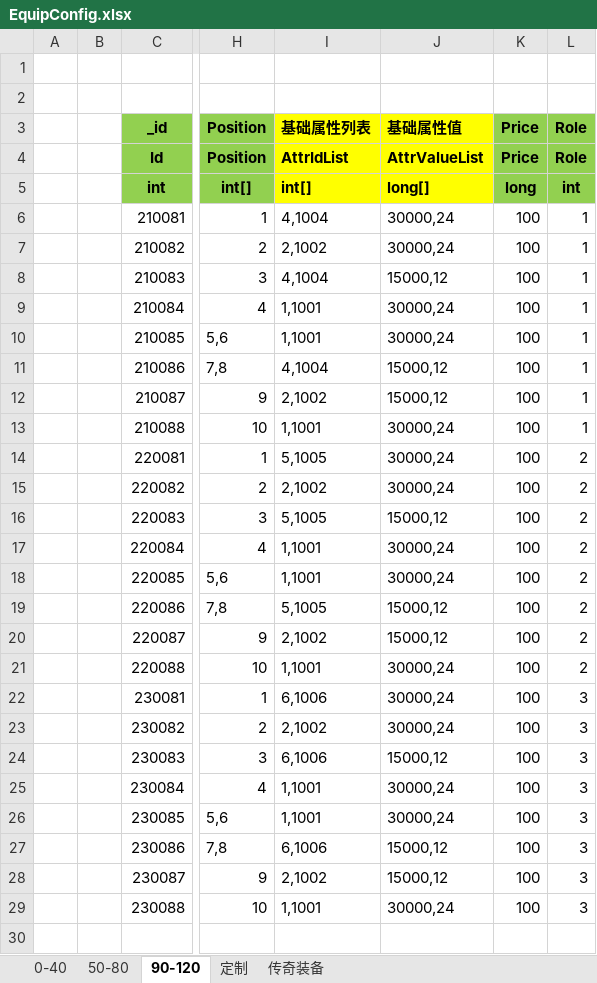
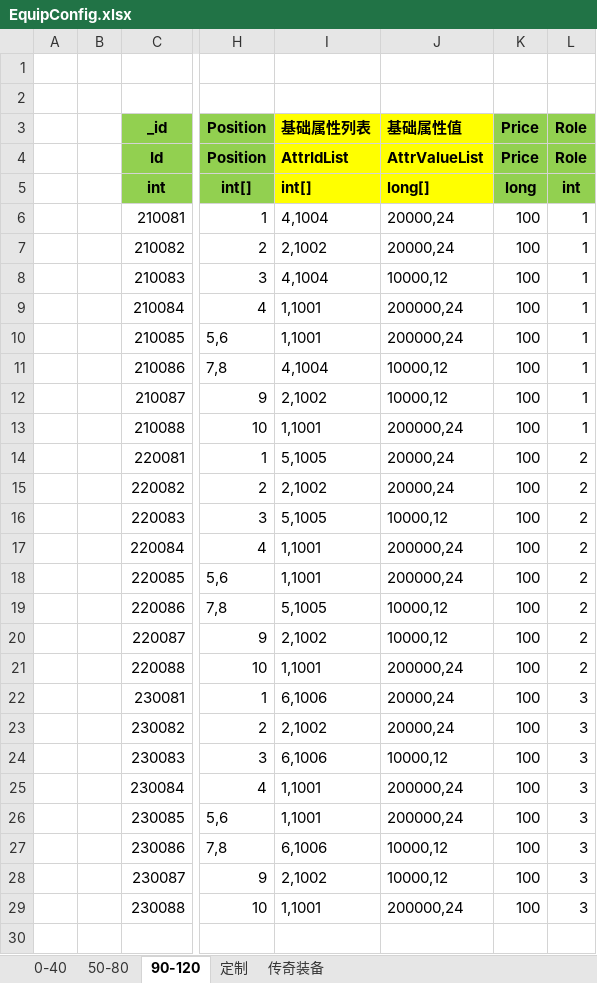
Before and after one commit to wokanjianyang/legend2, an Excel workbook: Excel/EquipConfig.xlsx, sheet 90-120, drawn as a sheet; only a part is shown, gaps mark what is left out; values as stored, in another font and other column widths than the file's, no borders; the diff covers the shown part only; the diff names each change by its address in the sheet, - before the commit and + after, or states it on an @@ line.

```diff
--- a/Excel/EquipConfig.xlsx (sheet 90-120)
+++ b/Excel/EquipConfig.xlsx (sheet 90-120)
-J6:J7 (基础属性值): 30000,24
+J6:J7 (基础属性值): 20000,24
-J8 (基础属性值): 15000,12
+J8 (基础属性值): 10000,12
-J9:J10 (基础属性值): 30000,24
+J9:J10 (基础属性值): 200000,24
-J11:J12 (基础属性值): 15000,12
+J11:J12 (基础属性值): 10000,12
-J13 (基础属性值): 30000,24
+J13 (基础属性值): 200000,24
-J14:J15 (基础属性值): 30000,24
+J14:J15 (基础属性值): 20000,24
-J16 (基础属性值): 15000,12
+J16 (基础属性值): 10000,12
-J17:J18 (基础属性值): 30000,24
+J17:J18 (基础属性值): 200000,24
-J19:J20 (基础属性值): 15000,12
+J19:J20 (基础属性值): 10000,12
-J21 (基础属性值): 30000,24
+J21 (基础属性值): 200000,24
-J22:J23 (基础属性值): 30000,24
+J22:J23 (基础属性值): 20000,24
-J24 (基础属性值): 15000,12
+J24 (基础属性值): 10000,12
-J25:J26 (基础属性值): 30000,24
+J25:J26 (基础属性值): 200000,24
-J27:J28 (基础属性值): 15000,12
+J27:J28 (基础属性值): 10000,12
-J29 (基础属性值): 30000,24
+J29 (基础属性值): 200000,24
```
Also changed, not shown: 72 edited cells elsewhere in this sheet, sheet 50-80, Excel/AchievementTaskConfig.xlsx, Excel/AttrEntryConfig.xlsx, 28 other files.
